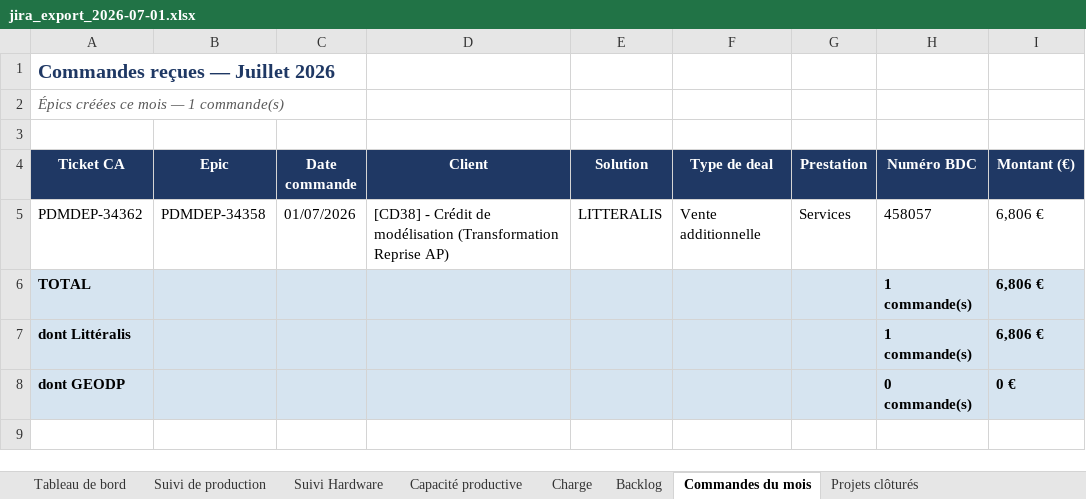
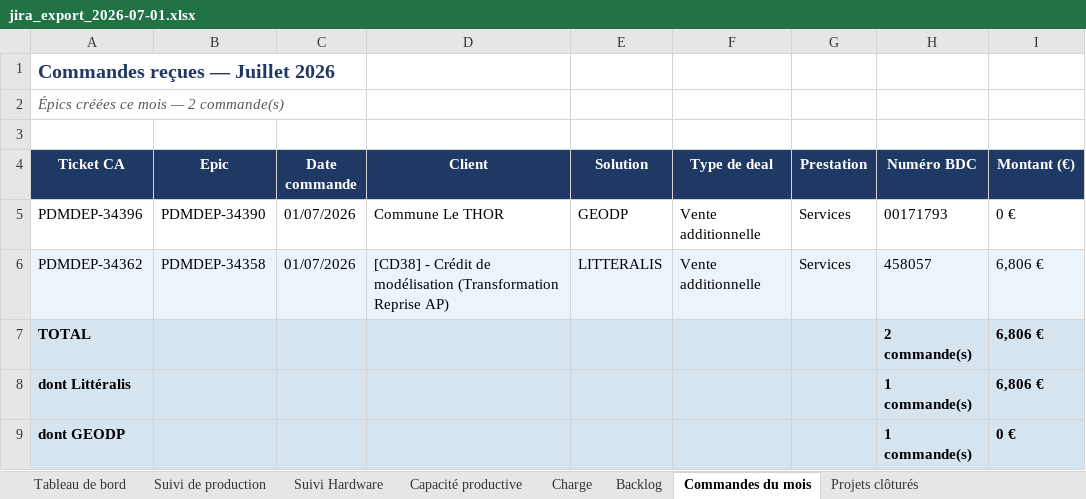
Before and after one commit to MathildePanierDelivery/jira-export, an Excel workbook: jira_export_2026-07-01.xlsx, sheet Commandes du mois, drawn as a sheet; values as stored, in another font and other column widths than the file's, no borders; addresses are those after the commit; the diff names each change by its address in the sheet, - before the commit and + after, or states it on an @@ line.

```diff
--- a/jira_export_2026-07-01.xlsx (sheet Commandes du mois)
+++ b/jira_export_2026-07-01.xlsx (sheet Commandes du mois)
-A2 (Ticket CA): Épics créées ce mois — 1 commande(s)
+A2 (Ticket CA): Épics créées ce mois — 2 commande(s)
+row 5: PDMDEP-34396 | PDMDEP-34390 | 01/07/2026 | Commune Le THOR | GEODP | Vente additionnelle | Services | 00171793 | 0 €
-A6:I6 fill: none
+A6:I6 fill: #EBF3FB
-H7 (Numéro BDC): 1 commande(s)
+H7 (Numéro BDC): 2 commande(s)
-H9 (Numéro BDC): 0 commande(s)
+H9 (Numéro BDC): 1 commande(s)
```
Also changed, not shown: sheet Suivi de production, sheet Tableau de bord, sheet Backlog, sheet Charge, _historique.xlsx, 5 other files.
